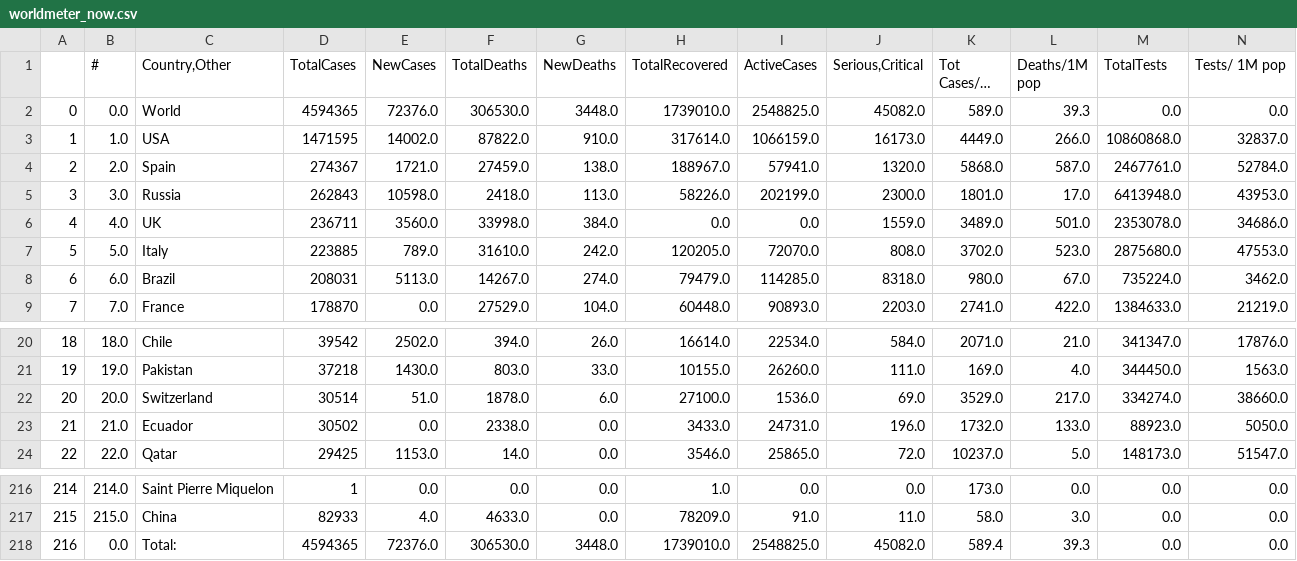
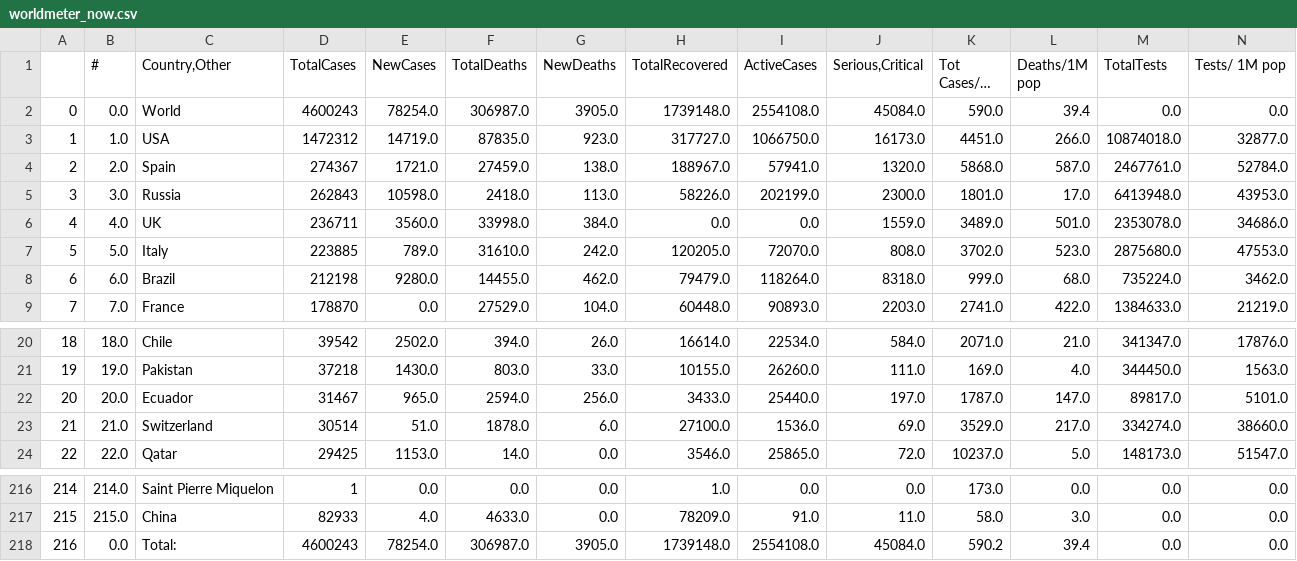
Before and after one commit to kevorkkeheian/DataScience, a CSV file: datasets/worldmeter_now.csv, drawn as a sheet; only a part is shown, gaps mark what is left out; long unchanged cells end in …; removed rows and columns are numbered as before the commit, all else as after; rows hold the shown columns only; the diff covers the shown part only; the diff names each change by its address in the sheet, - before the commit and + after, or states it on an @@ line.

```diff
--- a/datasets/worldmeter_now.csv
+++ b/datasets/worldmeter_now.csv
-D2 (TotalCases): 4594365
+D2 (TotalCases): 4600243
-E2 (NewCases): 72376.0
+E2 (NewCases): 78254.0
-F2 (TotalDeaths): 306530.0
+F2 (TotalDeaths): 306987.0
-G2 (NewDeaths): 3448.0
+G2 (NewDeaths): 3905.0
-H2 (TotalRecovered): 1739010.0
+H2 (TotalRecovered): 1739148.0
-I2 (ActiveCases): 2548825.0
+I2 (ActiveCases): 2554108.0
-J2 (Serious,Critical): 45082.0
+J2 (Serious,Critical): 45084.0
-K2 (Tot Cases/1M pop): 589.0
+K2 (Tot Cases/1M pop): 590.0
-L2 (Deaths/1M pop): 39.3
+L2 (Deaths/1M pop): 39.4
-D3 (TotalCases): 1471595
+D3 (TotalCases): 1472312
-E3 (NewCases): 14002.0
+E3 (NewCases): 14719.0
-F3 (TotalDeaths): 87822.0
+F3 (TotalDeaths): 87835.0
-G3 (NewDeaths): 910.0
+G3 (NewDeaths): 923.0
-H3 (TotalRecovered): 317614.0
+H3 (TotalRecovered): 317727.0
-I3 (ActiveCases): 1066159.0
+I3 (ActiveCases): 1066750.0
-K3 (Tot Cases/1M pop): 4449.0
+K3 (Tot Cases/1M pop): 4451.0
-M3 (TotalTests): 10860868.0
+M3 (TotalTests): 10874018.0
-N3 (Tests/ 1M pop): 32837.0
+N3 (Tests/ 1M pop): 32877.0
-D8 (TotalCases): 208031
+D8 (TotalCases): 212198
-E8 (NewCases): 5113.0
+E8 (NewCases): 9280.0
-F8 (TotalDeaths): 14267.0
+F8 (TotalDeaths): 14455.0
-G8 (NewDeaths): 274.0
+G8 (NewDeaths): 462.0
-I8 (ActiveCases): 114285.0
+I8 (ActiveCases): 118264.0
-K8 (Tot Cases/1M pop): 980.0
+K8 (Tot Cases/1M pop): 999.0
-L8 (Deaths/1M pop): 67.0
+L8 (Deaths/1M pop): 68.0
+row 22: 20 | 20.0 | Ecuador | 31467 | 965.0 | 2594.0 | 256.0 | 3433.0 | 25440.0 | 197.0 | 1787.0 | 147.0 | 89817.0 | 5101.0
-A23: 20
+A23: 21
-B23 (#): 20.0
+B23 (#): 21.0
-row 23: 21 | 21.0 | Ecuador | 30502 | 0.0 | 2338.0 | 0.0 | 3433.0 | 24731.0 | 196.0 | 1732.0 | 133.0 | 88923.0 | 5050.0
-D218 (TotalCases): 4594365
+D218 (TotalCases): 4600243
-E218 (NewCases): 72376.0
+E218 (NewCases): 78254.0
-F218 (TotalDeaths): 306530.0
+F218 (TotalDeaths): 306987.0
-G218 (NewDeaths): 3448.0
+G218 (NewDeaths): 3905.0
-H218 (TotalRecovered): 1739010.0
+H218 (TotalRecovered): 1739148.0
-I218 (ActiveCases): 2548825.0
+I218 (ActiveCases): 2554108.0
-J218 (Serious,Critical): 45082.0
+J218 (Serious,Critical): 45084.0
-K218 (Tot Cases/1M pop): 589.4
+K218 (Tot Cases/1M pop): 590.2
-L218 (Deaths/1M pop): 39.3
+L218 (Deaths/1M pop): 39.4
```
Also changed, not shown: 49 edited cells elsewhere in this file.
